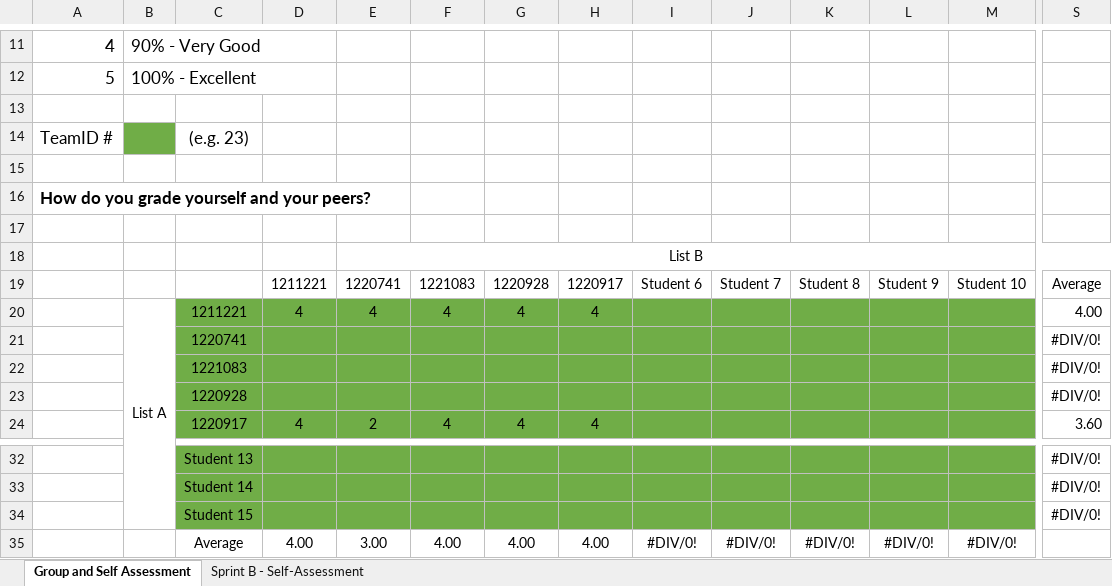
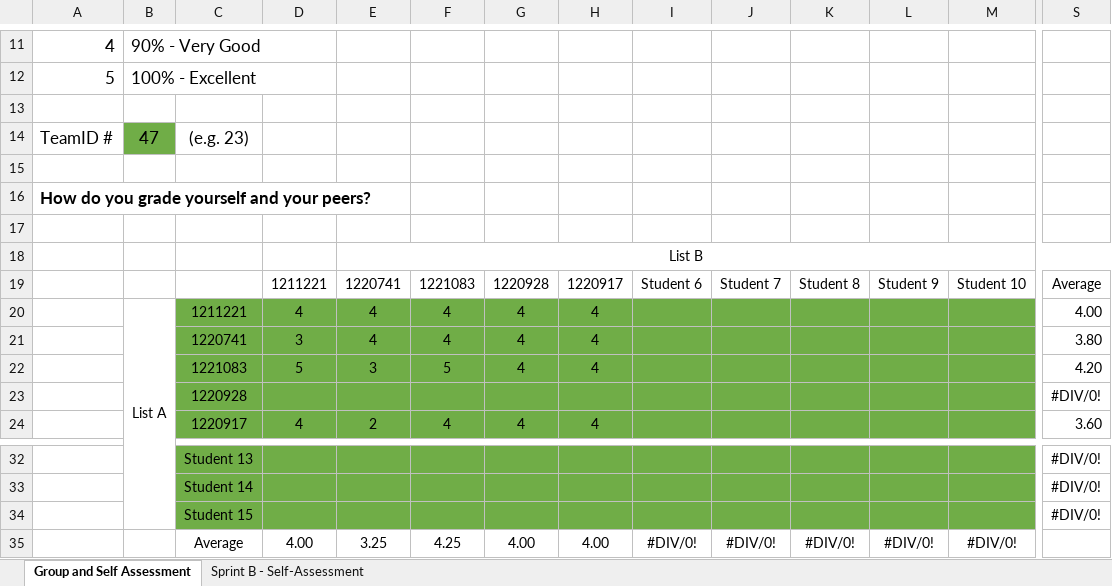
Before and after one commit to Rodrick0209/ISEP-LAPR2-22-23, an Excel workbook: docs/Sprint-B/SprintB - Assessment.xlsx, sheet Group and Self Assessment, drawn as a sheet; only a part is shown, gaps mark what is left out; values as stored, in another font and other column widths than the file's, no borders; charts and pictures not drawn; removed rows and columns are numbered as before the commit, all else as after; rows hold the shown columns only; the diff names each change by its address in the sheet, - before the commit and + after, or states it on an @@ line.

```diff
--- a/docs/Sprint-B/SprintB - Assessment.xlsx (sheet Group and Self Assessment)
+++ b/docs/Sprint-B/SprintB - Assessment.xlsx (sheet Group and Self Assessment)
-B14: (empty)
+B14: 47
-row 21:  |  | 1220741 |  |  |  |  |  |  |  |  |  |  | #DIV/0!
-row 22:  |  | 1221083 |  |  |  |  |  |  |  |  |  |  | #DIV/0!
+row 21:  |  | 1220741 | 3 | 4 | 4 | 4 | 4 |  |  |  |  |  | 3.80
+row 22:  |  | 1221083 | 5 | 3 | 5 | 4 | 4 |  |  |  |  |  | 4.20
-E35: 3.00
+E35: 3.25
-F35: 4.00
+F35: 4.25
```
Also changed, not shown: sheet Sprint B - Self-Assessment, formulas that keep their value, 4 other files.
